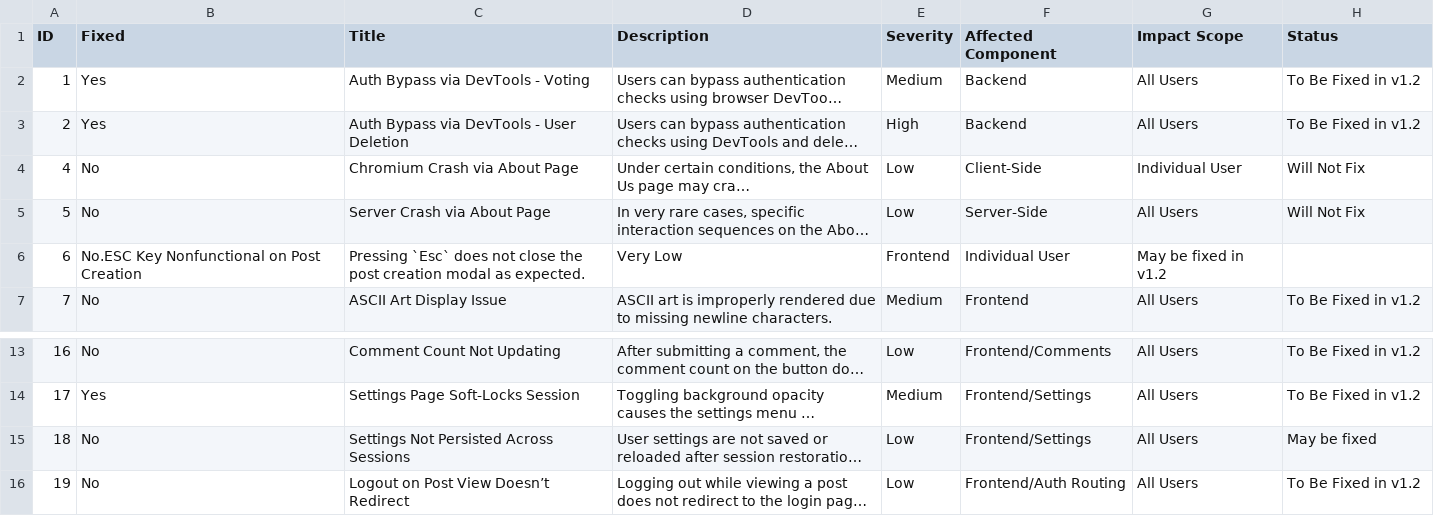
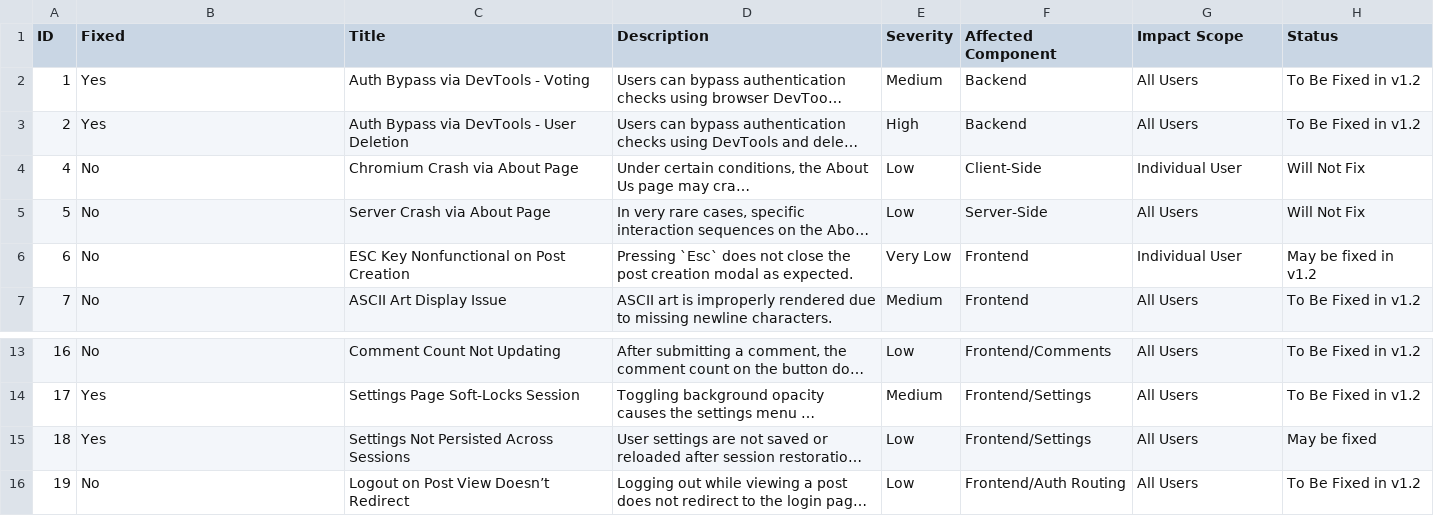
Before and after one commit to CCT2P2/Report, a CSV file: cve.csv, drawn as a sheet; only a part is shown, gaps mark what is left out; long unchanged cells end in …; the diff names each change by its address in the sheet, - before the commit and + after, or states it on an @@ line.

Commit message:
Update cve.csv

```diff
--- a/cve.csv
+++ b/cve.csv
-B6 (Fixed): No.ESC Key Nonfunctional on Post Creation
+B6 (Fixed): No
-C6 (Title): Pressing `Esc` does not close the post creation modal as expected.
+C6 (Title): ESC Key Nonfunctional on Post Creation
-D6 (Description): Very Low
+D6 (Description): Pressing `Esc` does not close the post creation modal as expected.
-E6 (Severity): Frontend
+E6 (Severity): Very Low
-F6 (Affected Component): Individual User
+F6 (Affected Component): Frontend
-G6 (Impact Scope): May be fixed in v1.2
+G6 (Impact Scope): Individual User
-H6 (Status): (empty)
+H6 (Status): May be fixed in v1.2
-B15 (Fixed): No
+B15 (Fixed): Yes
```
